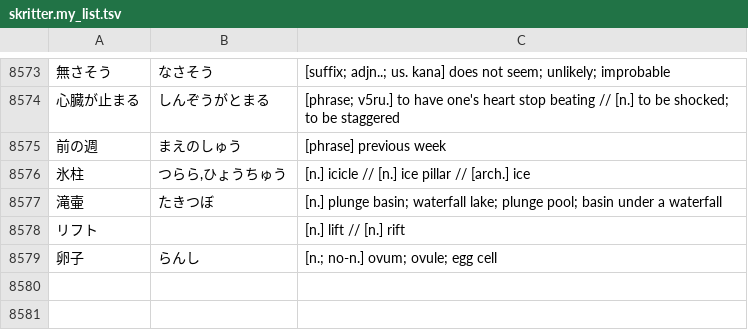
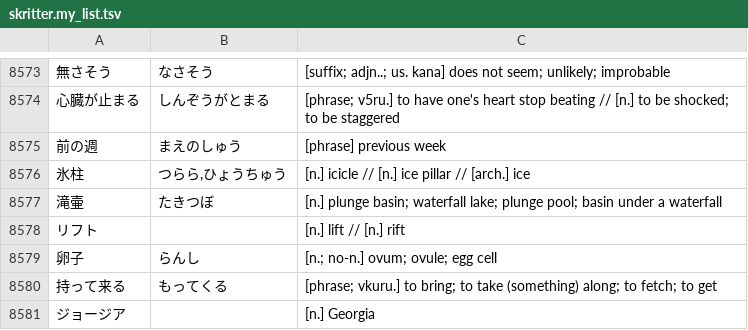
Before and after one commit to attilammagyar/jp-flashcards, a TSV file: skritter/skritter.my_list.tsv, drawn as a sheet; only a part is shown, gaps mark what is left out; the diff names each change by its address in the sheet, - before the commit and + after, or states it on an @@ line.

Commit message:
add words to Skritter from NHK Easy News

```diff
--- a/skritter/skritter.my_list.tsv
+++ b/skritter/skritter.my_list.tsv
+row 8580: 持って来る | もってくる | [phrase; vkuru.] to bring; to take (something) along; to fetch; to get
+row 8581: ジョージア |  | [n.] Georgia
```
